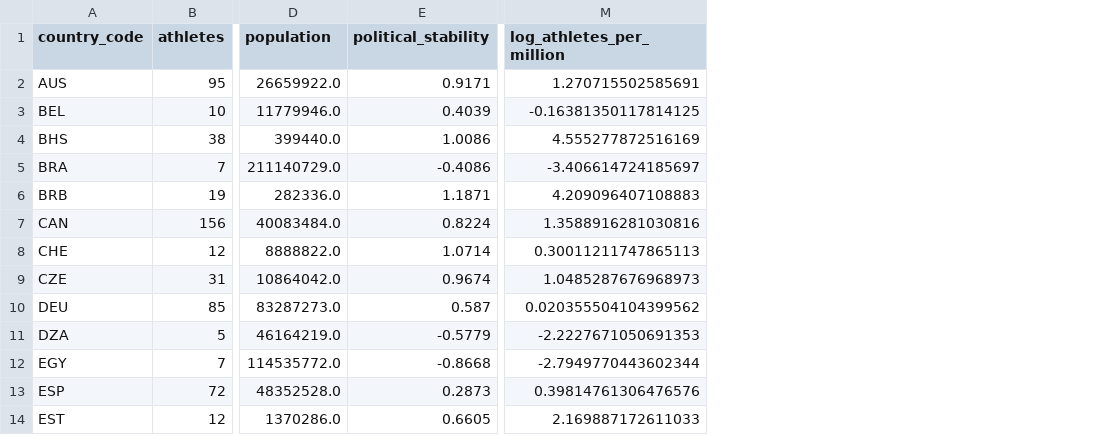
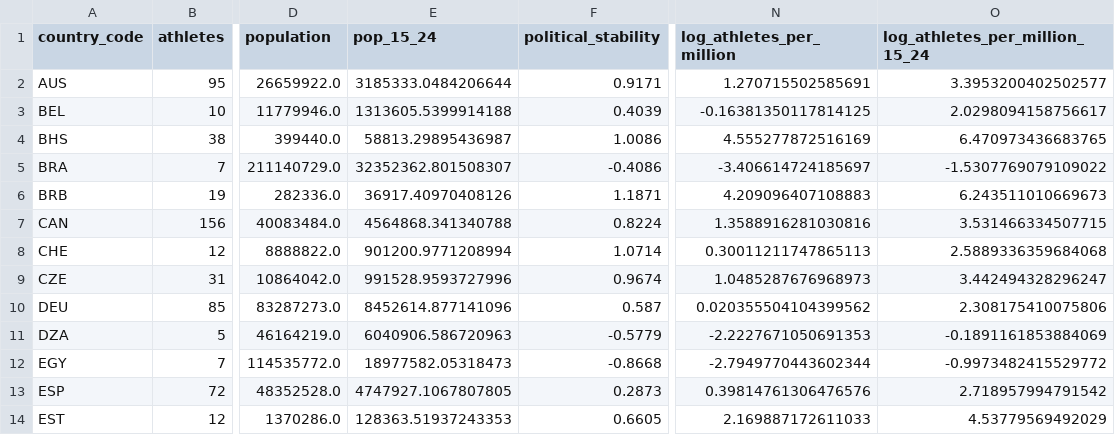
Before and after one commit to alina-malkova/students_athletes, a CSV file: output/bartik_panel.csv, drawn as a sheet; only a part is shown, gaps mark what is left out; the diff names each change by its address in the sheet, - before the commit and + after, or states it on an @@ line.

```diff
--- a/output/bartik_panel.csv
+++ b/output/bartik_panel.csv
+column E (pop_15_24), rows 2-14: 3185333.0484206644 | 1313605.5399914188 | 58813.29895436987 | 32352362.801508307 | 36917.40970408126 | 4564868.341340788 | 901200.9771208994 | 991528.9593727996 | 8452614.877141096 | 6040906.586720963 | 18977582.05318473 | 4747927.1067807805 | 128363.51937243353
+column O (log_athletes_per_million_15_24), rows 2-14: 3.3953200402502577 | 2.0298094158756617 | 6.470973436683765 | -1.5307769079109022 | 6.243511010669673 | 3.531466334507715 | 2.5889336359684068 | 3.442494328296247 | 2.308175410075806 | -0.1891161853884069 | -0.9973482415529772 | 2.718957994791542 | 4.53779569492029
```
Also changed, not shown: 11 other files.
